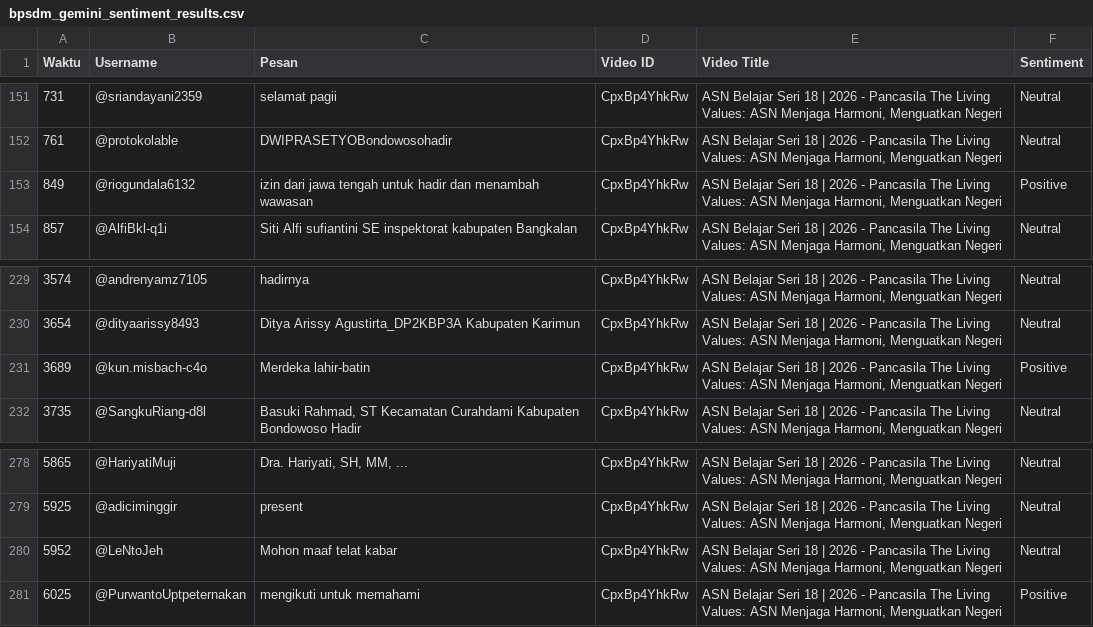
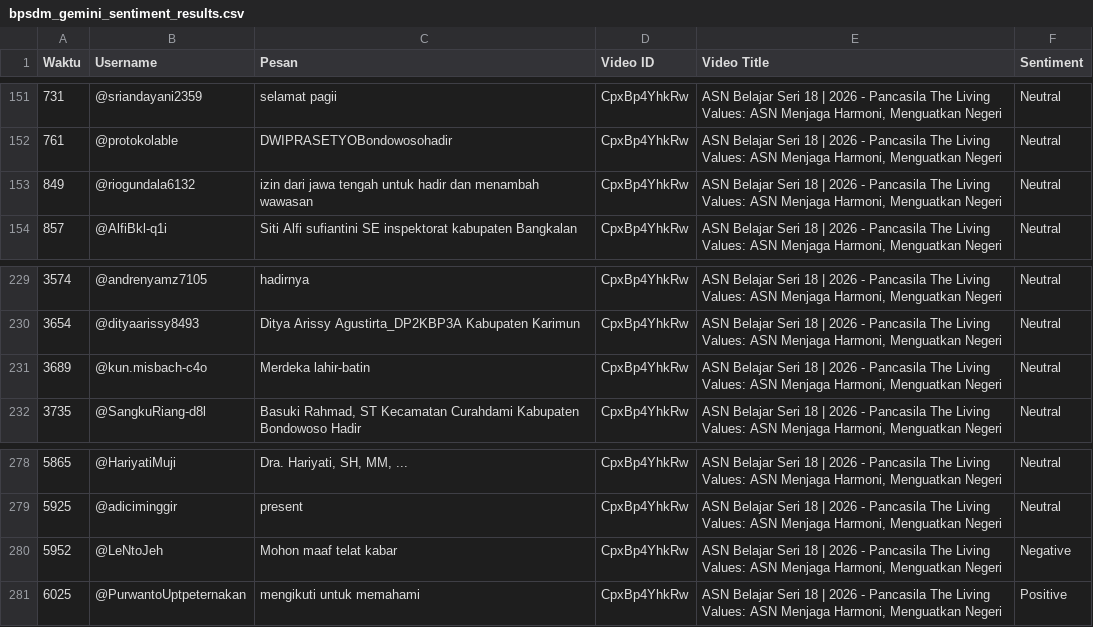
Before and after one commit to aaarief/BPSDM-Jatim-Sentiment-Analytics, a CSV file: bpsdm_gemini_sentiment_results.csv, drawn as a sheet; only a part is shown, gaps mark what is left out; the diff covers the shown part only.

```diff
--- a/bpsdm_gemini_sentiment_results.csv
+++ b/bpsdm_gemini_sentiment_results.csv
@@ -152,3 +152,3 @@ Waktu,Username,Pesan,Video ID,Video Title,Sentiment
 761,@protokolable,DWIPRASETYOBondowosohadir,CpxBp4YhkRw,"ASN Belajar Seri 18 | 2026 - Pancasila The Living Values: ASN Menjaga Harmoni, Menguatkan Negeri",Neutral
-849,@riogundala6132,izin dari jawa tengah untuk hadir dan menambah wawasan,CpxBp4YhkRw,"ASN Belajar Seri 18 | 2026 - Pancasila The Living Values: ASN Menjaga Harmoni, Menguatkan Negeri",Positive
+849,@riogundala6132,izin dari jawa tengah untuk hadir dan menambah wawasan,CpxBp4YhkRw,"ASN Belajar Seri 18 | 2026 - Pancasila The Living Values: ASN Menjaga Harmoni, Menguatkan Negeri",Neutral
 857,@AlfiBkl-q1i,Siti Alfi sufiantini SE inspektorat kabupaten Bangkalan,CpxBp4YhkRw,"ASN Belajar Seri 18 | 2026 - Pancasila The Living Values: ASN Menjaga Harmoni, Menguatkan Negeri",Neutral
@@ -230,3 +230,3 @@ Waktu,Username,Pesan,Video ID,Video Title,Sentiment
 3654,@dityaarissy8493,Ditya Arissy Agustirta_DP2KBP3A Kabupaten Karimun,CpxBp4YhkRw,"ASN Belajar Seri 18 | 2026 - Pancasila The Living Values: ASN Menjaga Harmoni, Menguatkan Negeri",Neutral
-3689,@kun.misbach-c4o,Merdeka lahir-batin,CpxBp4YhkRw,"ASN Belajar Seri 18 | 2026 - Pancasila The Living Values: ASN Menjaga Harmoni, Menguatkan Negeri",Positive
+3689,@kun.misbach-c4o,Merdeka lahir-batin,CpxBp4YhkRw,"ASN Belajar Seri 18 | 2026 - Pancasila The Living Values: ASN Menjaga Harmoni, Menguatkan Negeri",Neutral
 3735,@SangkuRiang-d8l,"Basuki Rahmad, ST Kecamatan Curahdami Kabupaten Bondowoso Hadir",CpxBp4YhkRw,"ASN Belajar Seri 18 | 2026 - Pancasila The Living Values: ASN Menjaga Harmoni, Menguatkan Negeri",Neutral
@@ -279,3 +279,3 @@ Waktu,Username,Pesan,Video ID,Video Title,Sentiment
 5925,@adiciminggir,present,CpxBp4YhkRw,"ASN Belajar Seri 18 | 2026 - Pancasila The Living Values: ASN Menjaga Harmoni, Menguatkan Negeri",Neutral
-5952,@LeNtoJeh,Mohon maaf telat kabar,CpxBp4YhkRw,"ASN Belajar Seri 18 | 2026 - Pancasila The Living Values: ASN Menjaga Harmoni, Menguatkan Negeri",Neutral
+5952,@LeNtoJeh,Mohon maaf telat kabar,CpxBp4YhkRw,"ASN Belajar Seri 18 | 2026 - Pancasila The Living Values: ASN Menjaga Harmoni, Menguatkan Negeri",Negative
 6025,@PurwantoUptpeternakan,mengikuti untuk memahami,CpxBp4YhkRw,"ASN Belajar Seri 18 | 2026 - Pancasila The Living Values: ASN Menjaga Harmoni, Menguatkan Negeri",Positive
```
Also changed, not shown: 17 edited cells elsewhere in this file.
